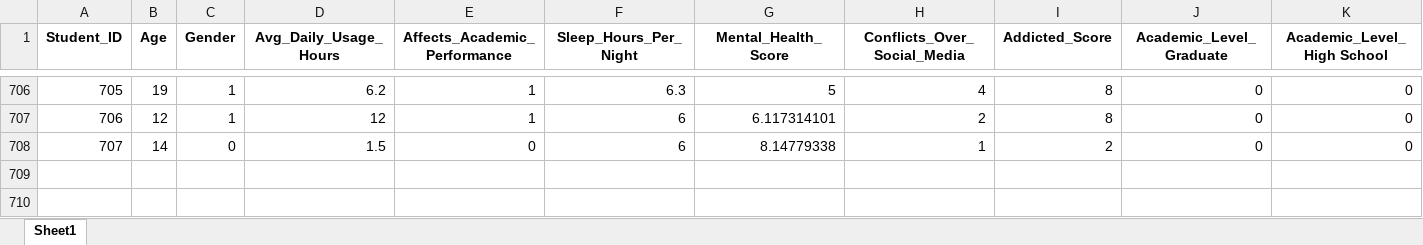
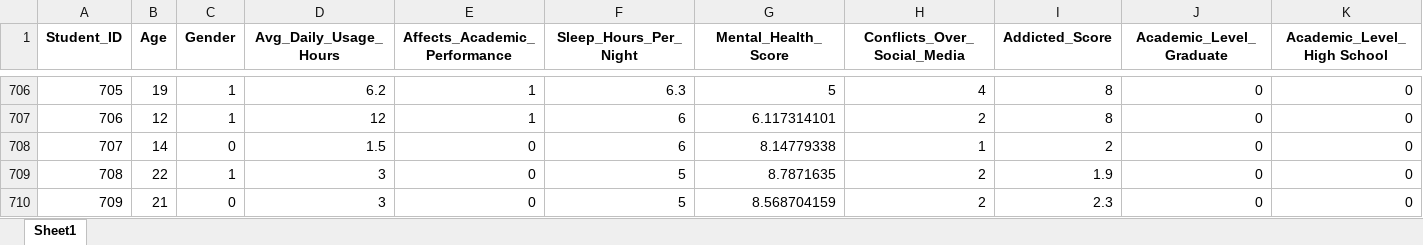
Before and after one commit to KarenHoil-Dapper/student_social_, an Excel workbook: Social_Bueno.xlsx, sheet Sheet1, drawn as a sheet; only a part is shown, gaps mark what is left out; values as stored, in another font and other column widths than the file's, no borders; rows hold the shown columns only; the diff names each change by its address in the sheet, - before the commit and + after, or states it on an @@ line.

```diff
--- a/Social_Bueno.xlsx (sheet Sheet1)
+++ b/Social_Bueno.xlsx (sheet Sheet1)
+row 709: 708 | 22 | 1 | 3 | 0 | 5 | 8.7871635 | 2 | 1.9 | 0 | 0
+row 710: 709 | 21 | 0 | 3 | 0 | 5 | 8.568704159 | 2 | 2.3 | 0 | 0
```
Also changed, not shown: 3 other files.
